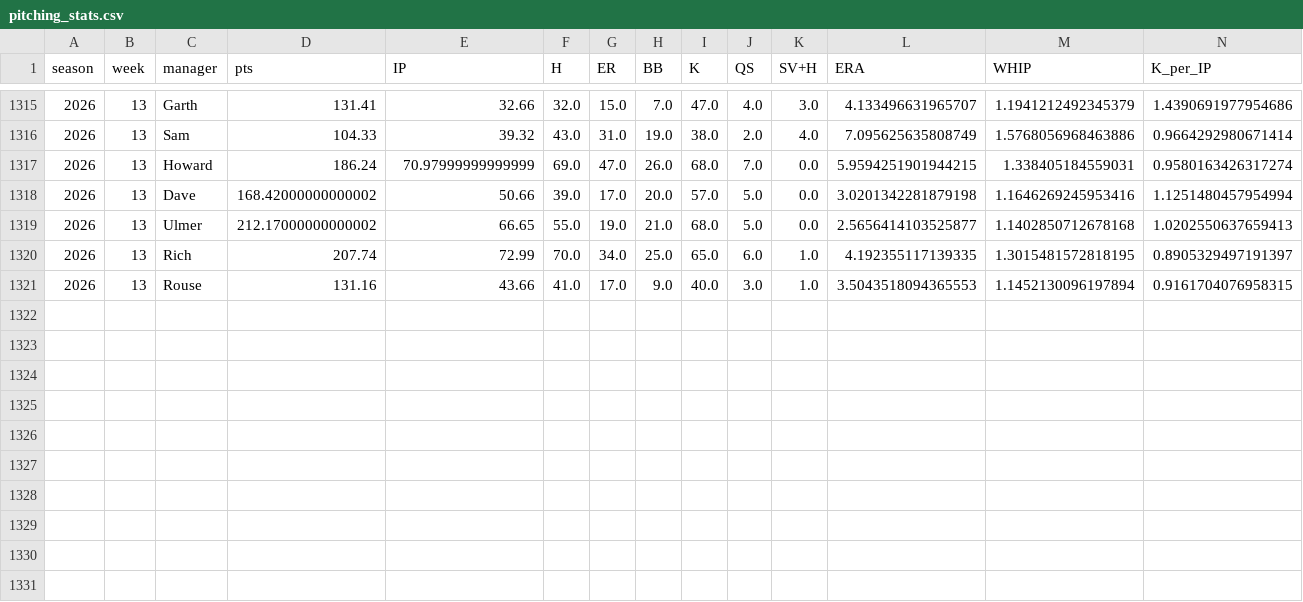
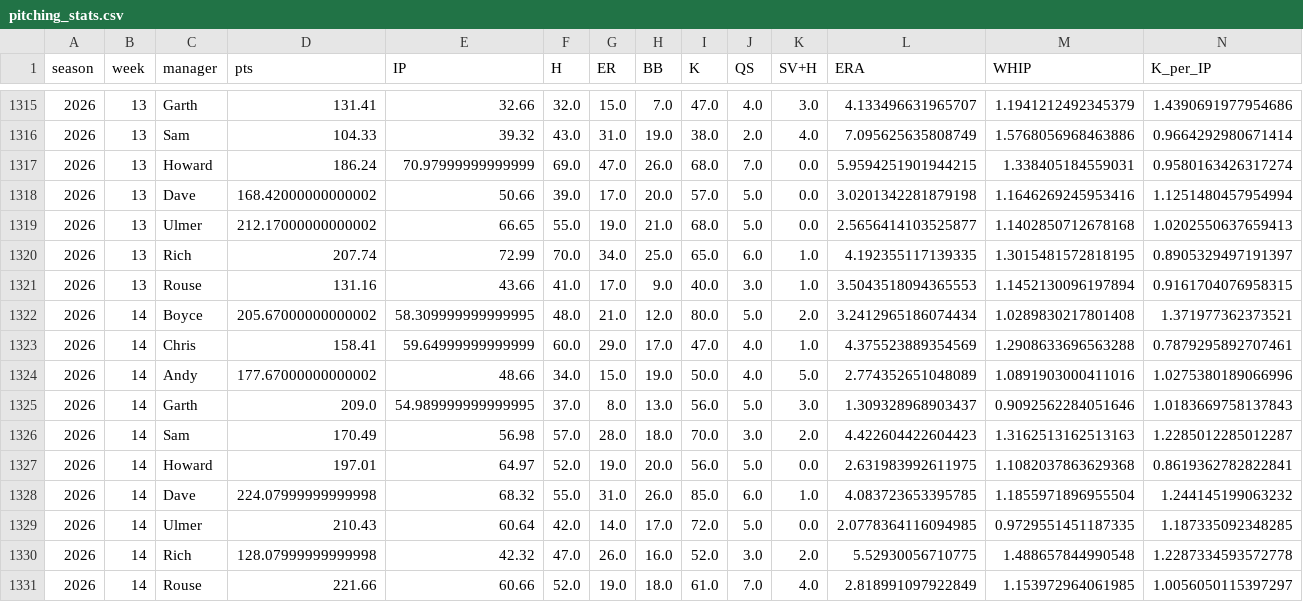
Before and after one commit to alexboyce3/fbl_dash, a CSV file: data/pitching_stats.csv, drawn as a sheet; only a part is shown, gaps mark what is left out; the diff names each change by its address in the sheet, - before the commit and + after, or states it on an @@ line.

Commit message:
week 14 stats

```diff
--- a/data/pitching_stats.csv
+++ b/data/pitching_stats.csv
+row 1322: 2026 | 14 | Boyce | 205.67000000000002 | 58.309999999999995 | 48.0 | 21.0 | 12.0 | 80.0 | 5.0 | 2.0 | 3.2412965186074434 | 1.0289830217801408 | 1.371977362373521
+row 1323: 2026 | 14 | Chris | 158.41 | 59.64999999999999 | 60.0 | 29.0 | 17.0 | 47.0 | 4.0 | 1.0 | 4.375523889354569 | 1.2908633696563288 | 0.7879295892707461
+row 1324: 2026 | 14 | Andy | 177.67000000000002 | 48.66 | 34.0 | 15.0 | 19.0 | 50.0 | 4.0 | 5.0 | 2.774352651048089 | 1.0891903000411016 | 1.0275380189066996
+row 1325: 2026 | 14 | Garth | 209.0 | 54.989999999999995 | 37.0 | 8.0 | 13.0 | 56.0 | 5.0 | 3.0 | 1.309328968903437 | 0.9092562284051646 | 1.0183669758137843
+row 1326: 2026 | 14 | Sam | 170.49 | 56.98 | 57.0 | 28.0 | 18.0 | 70.0 | 3.0 | 2.0 | 4.422604422604423 | 1.3162513162513163 | 1.2285012285012287
+row 1327: 2026 | 14 | Howard | 197.01 | 64.97 | 52.0 | 19.0 | 20.0 | 56.0 | 5.0 | 0.0 | 2.631983992611975 | 1.1082037863629368 | 0.8619362782822841
+row 1328: 2026 | 14 | Dave | 224.07999999999998 | 68.32 | 55.0 | 31.0 | 26.0 | 85.0 | 6.0 | 1.0 | 4.083723653395785 | 1.1855971896955504 | 1.244145199063232
+row 1329: 2026 | 14 | Ulmer | 210.43 | 60.64 | 42.0 | 14.0 | 17.0 | 72.0 | 5.0 | 0.0 | 2.0778364116094985 | 0.9729551451187335 | 1.187335092348285
+row 1330: 2026 | 14 | Rich | 128.07999999999998 | 42.32 | 47.0 | 26.0 | 16.0 | 52.0 | 3.0 | 2.0 | 5.52930056710775 | 1.488657844990548 | 1.2287334593572778
+row 1331: 2026 | 14 | Rouse | 221.66 | 60.66 | 52.0 | 19.0 | 18.0 | 61.0 | 7.0 | 4.0 | 2.818991097922849 | 1.153972964061985 | 1.0056050115397297
```
Also changed, not shown: data/hitting_stats.csv, data/matchups.csv, 4 other files.
